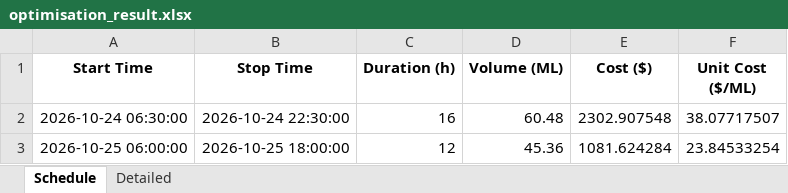
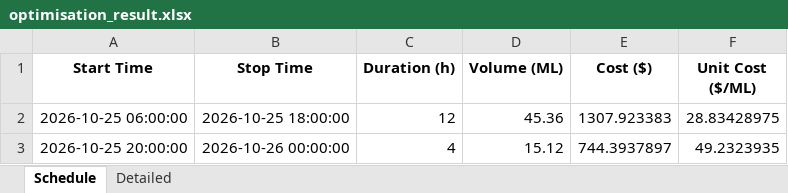
Before and after one commit to bwyLLAP/pump-optimisation-for-SHW, an Excel workbook: data/latest/optimisation_result.xlsx, sheet Schedule, drawn as a sheet; values as stored, in another font and other column widths than the file's, no borders; removed rows and columns are numbered as before the commit, all else as after; the diff names each change by its address in the sheet, - before the commit and + after, or states it on an @@ line.

```diff
--- a/data/latest/optimisation_result.xlsx (sheet Schedule)
+++ b/data/latest/optimisation_result.xlsx (sheet Schedule)
-row 2: 2026-10-24 06:30:00 | 2026-10-24 22:30:00 | 16 | 60.48 | 2302.907548 | 38.07717507
-E2 (Cost ($)): 1081.624284
+E2 (Cost ($)): 1307.923383
-F2 (Unit Cost ($/ML)): 23.84533254
+F2 (Unit Cost ($/ML)): 28.83428975
+row 3: 2026-10-25 20:00:00 | 2026-10-26 00:00:00 | 4 | 15.12 | 744.3937897 | 49.2323935
```
Also changed, not shown: sheet Detailed, 3 other files.
